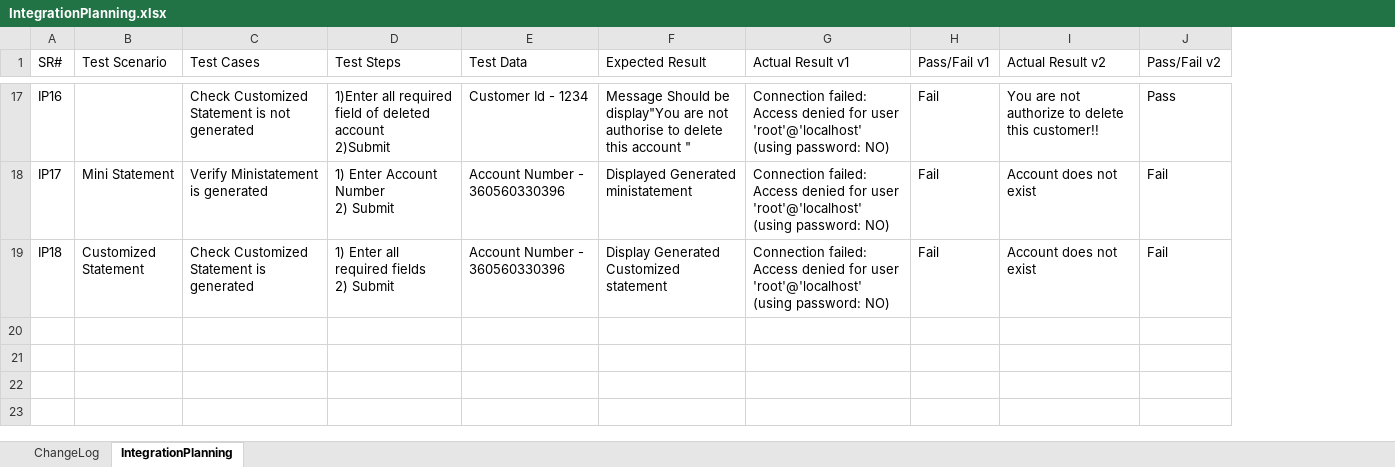
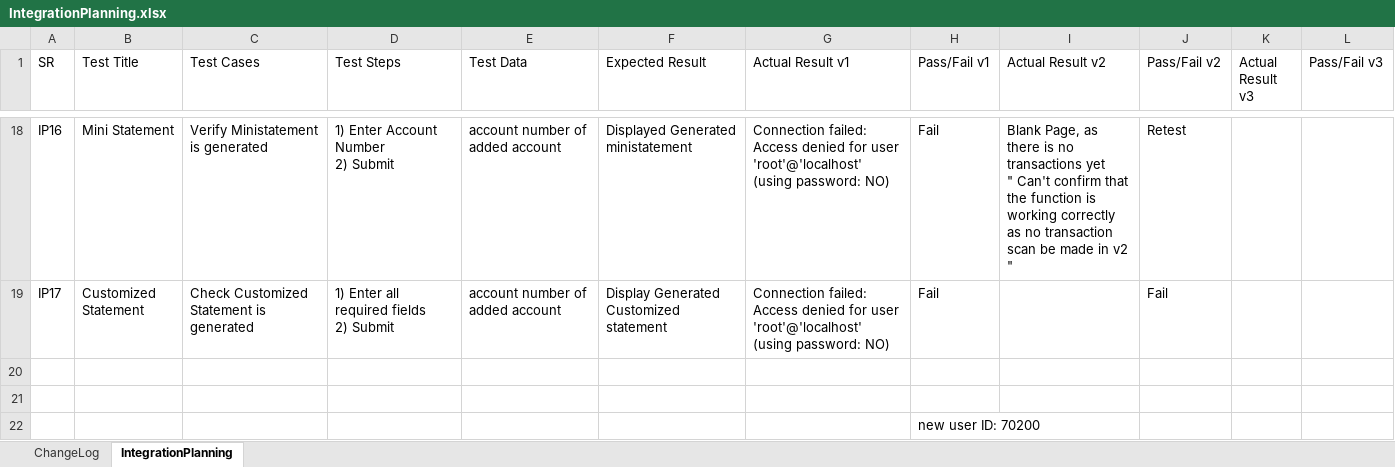
Before and after one commit to MahmoudFawzyAOE2/Guru99-SW-Tesing-Project-1, an Excel workbook: IntegrationPlanning.xlsx, sheet IntegrationPlanning, drawn as a sheet; only a part is shown, gaps mark what is left out; values as stored, in another font and other column widths than the file's, no cell formats; charts and pictures not drawn; addresses are those after the commit; ↵ is a line break in a cell; the diff covers the shown part only; the diff names each change by its address in the sheet, - before the commit and + after, or states it on an @@ line.

Commit message:
Re-execution of intergration tests
Re-execution of integration tests
started making system tests

```diff
--- a/IntegrationPlanning.xlsx (sheet IntegrationPlanning)
+++ b/IntegrationPlanning.xlsx (sheet IntegrationPlanning)
+column K (Actual Result v3), empty
+column L (Pass/Fail v3), empty
-A1: SR#
+A1: SR
-B1: Test Scenario
+B1: Test Title
-B18 (Test Title): (empty)
+B18 (Test Title): Mini Statement
-C18 (Test Cases): Check Customized Statement is not generated
+C18 (Test Cases): Verify Ministatement is generated
-D18 (Test Steps): 1)Enter all required field of deleted account ↵ 2)Submit
+D18 (Test Steps): 1) Enter Account Number ↵ 2) Submit
-E18 (Test Data): Customer Id - 1234
+E18 (Test Data): account number of added account
-F18 (Expected Result): Message Should be display"You are not authorise to delete this account "
+F18 (Expected Result): Displayed Generated ministatement
-I18 (Actual Result v2): You are not authorize to delete this customer!!
+I18 (Actual Result v2): Blank Page, as there is no transactions yet ↵ " Can't confirm that the function is working correctly as no transaction scan be made in v2 "
-J18 (Pass/Fail v2): Pass
+J18 (Pass/Fail v2): Retest
-B19 (Test Title): Mini Statement
+B19 (Test Title): Customized Statement
-C19 (Test Cases): Verify Ministatement is generated
+C19 (Test Cases): Check Customized Statement is generated
-D19 (Test Steps): 1) Enter Account Number ↵ 2) Submit
+D19 (Test Steps): 1) Enter all required fields ↵ 2) Submit
-E19 (Test Data): Account Number - 360560330396
+E19 (Test Data): account number of added account
-F19 (Expected Result): Displayed Generated ministatement
+F19 (Expected Result): Display Generated Customized statement
-I19 (Actual Result v2): Account does not exist
+I19 (Actual Result v2): (empty)
-row 20: IP18 | Customized Statement | Check Customized Statement is generated | 1) Enter all required fields ↵ 2) Submit | Account Number - 360560330396 | Display Generated Customized statement | Connection failed: Access denied for user 'root'@'localhost' (using password: NO) | Fail | Account does not exist | Fail
+row 20: (empty)
+row 21: (empty)
+row 22:  |  |  |  |  |  |  | new user ID: 70200
```
Also changed, not shown: 1 added row and 61 edited cells elsewhere in this sheet, cell formats, charts or pictures, ModuleTestCases.xlsx, Test RequiermentsTable.xlsx, 4 other files.
